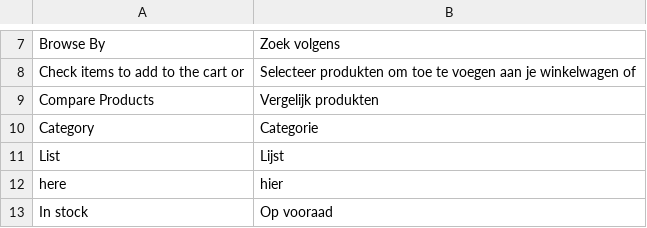
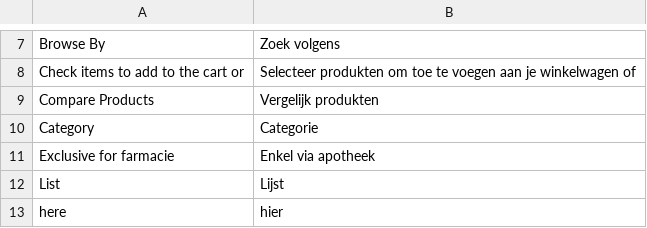
Before and after one commit to Brainworx/Magento, a CSV file: app/locale/nl_NL/Mage_Catalog.csv, drawn as a sheet; only a part is shown, gaps mark what is left out; the shorter side is filled out with more unchanged rows; the diff names each change by its address in the sheet, - before the commit and + after, or states it on an @@ line.

```diff
--- a/app/locale/nl_NL/Mage_Catalog.csv
+++ b/app/locale/nl_NL/Mage_Catalog.csv
+row 11: Exclusive for farmacie | Enkel via apotheek
```
Also changed, not shown: 3 other files.
